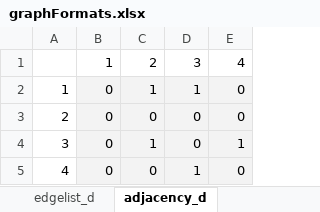
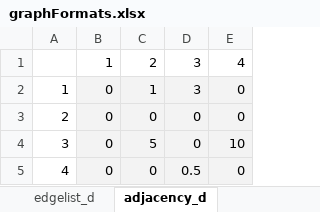
Before and after one commit to DACSS-CSSmeths/Networks_intro, an Excel workbook: graphdata/graphFormats.xlsx, sheet adjacency_d, drawn as a sheet; values as stored, in another font and other column widths than the file's, no borders; charts and pictures not drawn; the diff names each change by its address in the sheet, - before the commit and + after, or states it on an @@ line.

Commit message:
Update graphFormats.xlsx

```diff
--- a/graphdata/graphFormats.xlsx (sheet adjacency_d)
+++ b/graphdata/graphFormats.xlsx (sheet adjacency_d)
-D2: 1
+D2: 3
-C4: 1
+C4: 5
-E4: 1
+E4: 10
-D5: 1
+D5: 0.5
```
Also changed, not shown: sheet edgelist_d.
